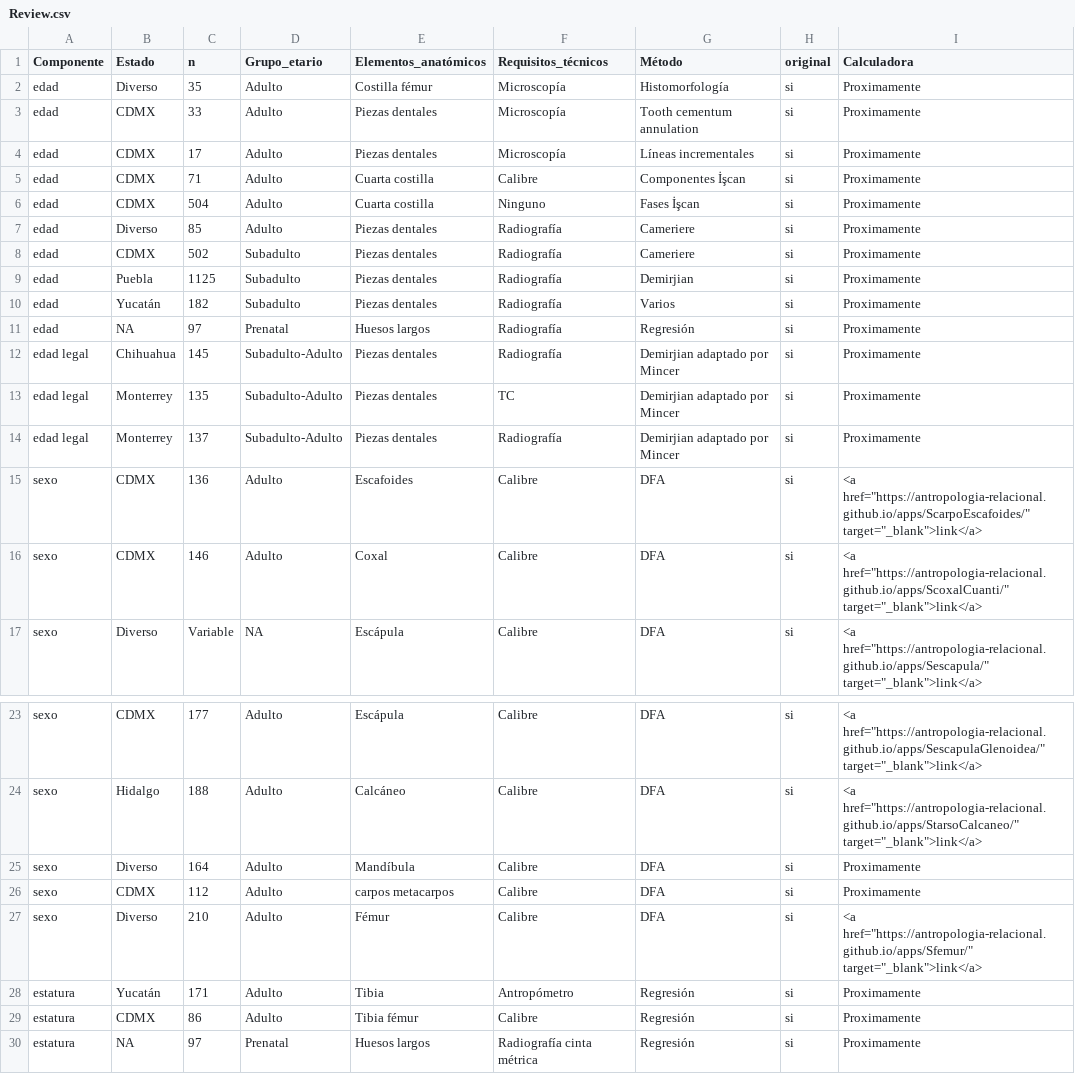
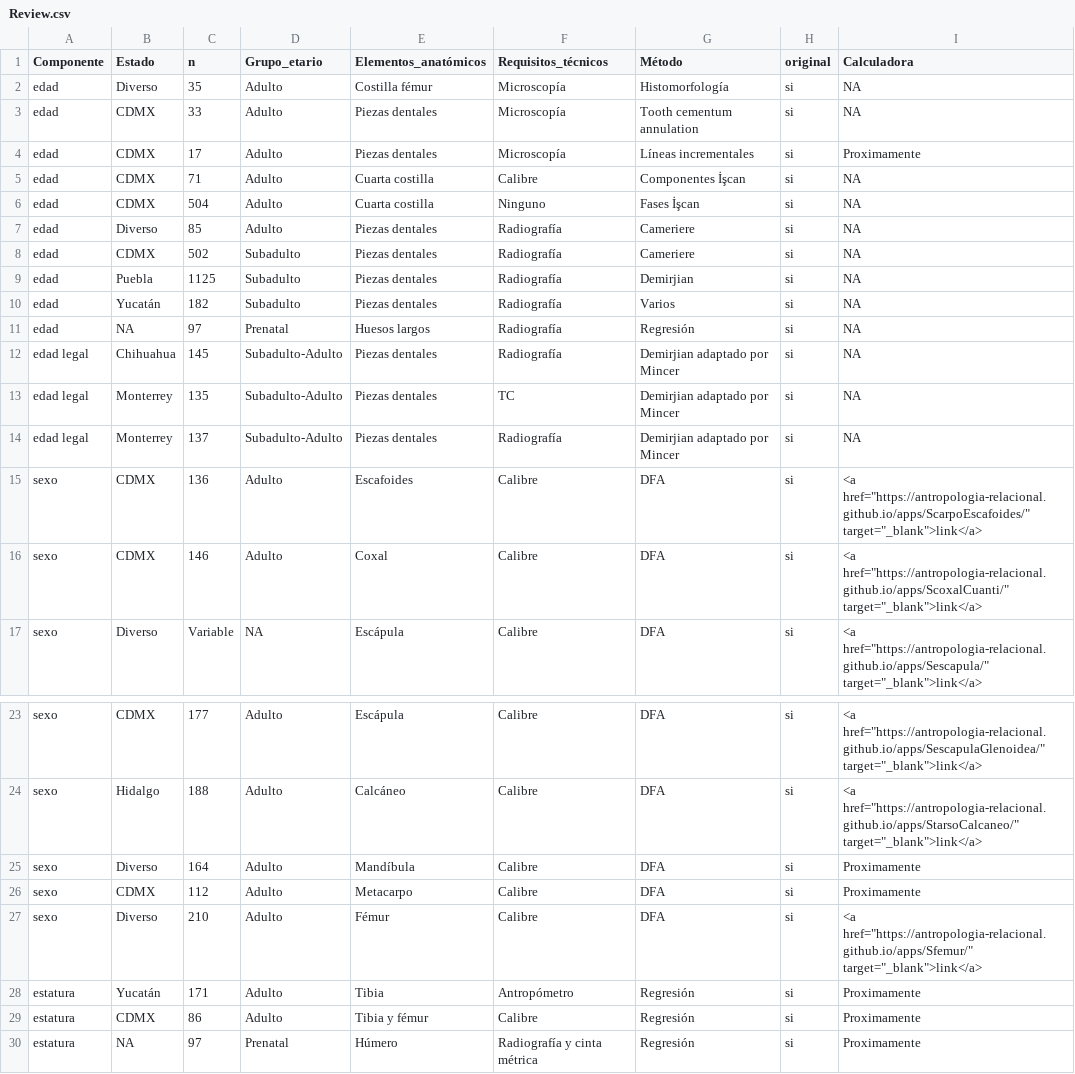
Before and after one commit to antropologia-relacional/forense, a CSV file: Review.csv, drawn as a sheet; only a part is shown, gaps mark what is left out.

Commit message:
2nd Update: todas las calculadoras PB, SALTO, y TEM, Index

```diff
--- a/Review.csv
+++ b/Review.csv
@@ -1,15 +1,15 @@
 Componente,Estado,n,Grupo_etario,Elementos_anatómicos,Requisitos_técnicos,Método,original,Calculadora
-edad,Diverso,35,Adulto,Costilla fémur,Microscopía,Histomorfología,si,Proximamente
-edad,CDMX,33,Adulto,Piezas dentales,Microscopía,Tooth cementum annulation,si,Proximamente
+edad,Diverso,35,Adulto,Costilla fémur,Microscopía,Histomorfología,si,NA
+edad,CDMX,33,Adulto,Piezas dentales,Microscopía,Tooth cementum annulation,si,NA
 edad,CDMX,17,Adulto,Piezas dentales,Microscopía,Líneas incrementales,si,Proximamente
-edad,CDMX,71,Adulto,Cuarta costilla,Calibre,Componentes İşcan,si,Proximamente
-edad,CDMX,504,Adulto,Cuarta costilla,Ninguno,Fases İşcan,si,Proximamente
-edad,Diverso,85,Adulto,Piezas dentales,Radiografía,Cameriere,si,Proximamente
-edad,CDMX,502,Subadulto,Piezas dentales,Radiografía,Cameriere,si,Proximamente
-edad,Puebla,1125,Subadulto,Piezas dentales,Radiografía,Demirjian,si,Proximamente
-edad,Yucatán,182,Subadulto,Piezas dentales,Radiografía,Varios,si,Proximamente
-edad,NA,97,Prenatal,Huesos largos,Radiografía,Regresión,si,Proximamente
-edad legal,Chihuahua,145,Subadulto-Adulto,Piezas dentales,Radiografía,Demirjian adaptado por Mincer,si,Proximamente
-edad legal,Monterrey,135,Subadulto-Adulto,Piezas dentales,TC,Demirjian adaptado por Mincer,si,Proximamente
-edad legal,Monterrey,137,Subadulto-Adulto,Piezas dentales,Radiografía,Demirjian adaptado por Mincer,si,Proximamente
+edad,CDMX,71,Adulto,Cuarta costilla,Calibre,Componentes İşcan,si,NA
+edad,CDMX,504,Adulto,Cuarta costilla,Ninguno,Fases İşcan,si,NA
+edad,Diverso,85,Adulto,Piezas dentales,Radiografía,Cameriere,si,NA
+edad,CDMX,502,Subadulto,Piezas dentales,Radiografía,Cameriere,si,NA
+edad,Puebla,1125,Subadulto,Piezas dentales,Radiografía,Demirjian,si,NA
+edad,Yucatán,182,Subadulto,Piezas dentales,Radiografía,Varios,si,NA
+edad,NA,97,Prenatal,Huesos largos,Radiografía,Regresión,si,NA
+edad legal,Chihuahua,145,Subadulto-Adulto,Piezas dentales,Radiografía,Demirjian adaptado por Mincer,si,NA
+edad legal,Monterrey,135,Subadulto-Adulto,Piezas dentales,TC,Demirjian adaptado por Mincer,si,NA
+edad legal,Monterrey,137,Subadulto-Adulto,Piezas dentales,Radiografía,Demirjian adaptado por Mincer,si,NA
 sexo,CDMX,136,Adulto,Escafoides,Calibre,DFA,si,"<a href=""https://antropologia-relacional.github.io/apps/ScarpoEscafoides/"" target=""_blank"">link</a>"
@@ -25,6 +25,6 @@ sexo,Hidalgo,188,Adulto,Calcáneo,Calibre,DFA,si,"<a href=""https://antropologia
 sexo,Diverso,164,Adulto,Mandíbula,Calibre,DFA,si,Proximamente
-sexo,CDMX,112,Adulto,carpos metacarpos,Calibre,DFA,si,Proximamente
+sexo,CDMX,112,Adulto,Metacarpo,Calibre,DFA,si,Proximamente
 sexo,Diverso,210,Adulto,Fémur,Calibre,DFA,si,"<a href=""https://antropologia-relacional.github.io/apps/Sfemur/"" target=""_blank"">link</a>"
 estatura,Yucatán,171,Adulto,Tibia,Antropómetro,Regresión,si,Proximamente
-estatura,CDMX,86,Adulto,Tibia fémur,Calibre,Regresión,si,Proximamente
-estatura,NA,97,Prenatal,Huesos largos,Radiografía cinta métrica,Regresión,si,Proximamente
+estatura,CDMX,86,Adulto,Tibia y fémur,Calibre,Regresión,si,Proximamente
+estatura,NA,97,Prenatal,Húmero,Radiografía y cinta métrica,Regresión,si,Proximamente
```
Also changed, not shown: docs/Review.csv, 17 other files.
